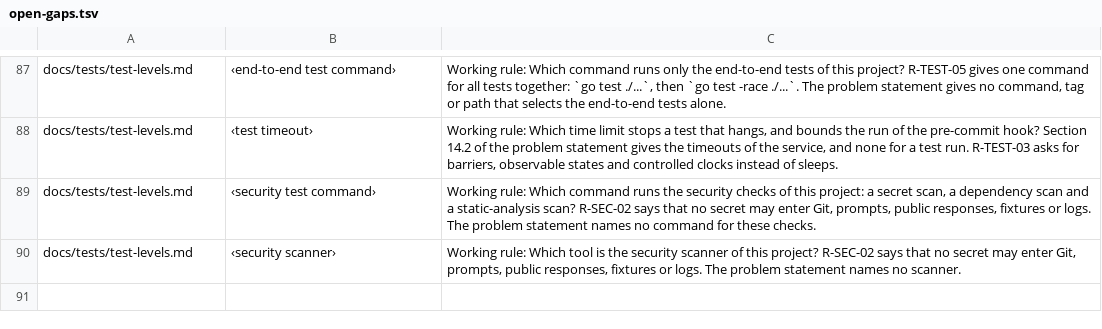
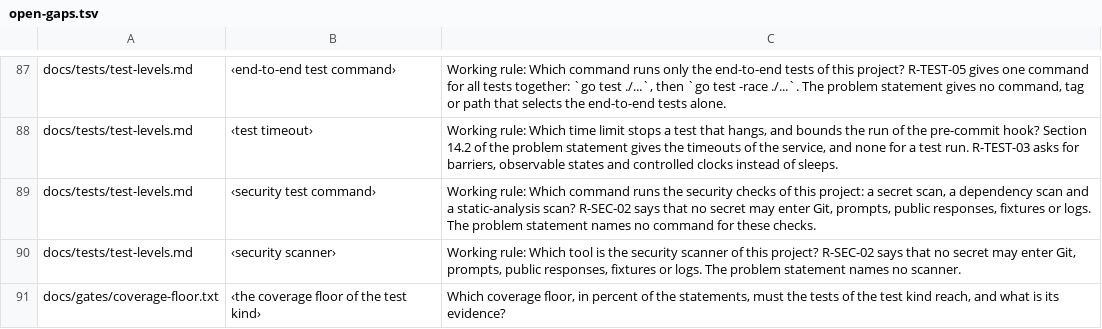
Before and after one commit to pharzam/chat-orchestrator, a TSV file: docs/setup/open-gaps.tsv, drawn as a sheet; only a part is shown, gaps mark what is left out; the diff names each change by its address in the sheet, - before the commit and + after, or states it on an @@ line.

```diff
--- a/docs/setup/open-gaps.tsv
+++ b/docs/setup/open-gaps.tsv
+row 91: docs/gates/coverage-floor.txt | ‹the coverage floor of the test kind› | Which coverage floor, in percent of the statements, must the tests of the test kind reach, and what is its evidence?
```
Also changed, not shown: 5 other files.
